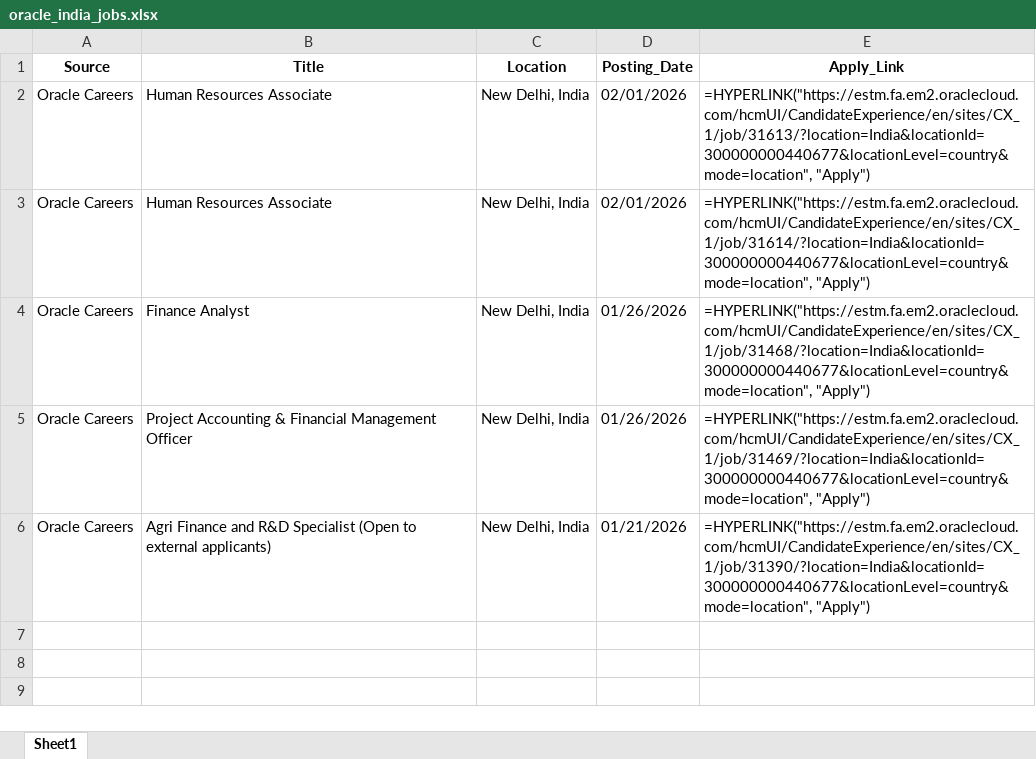
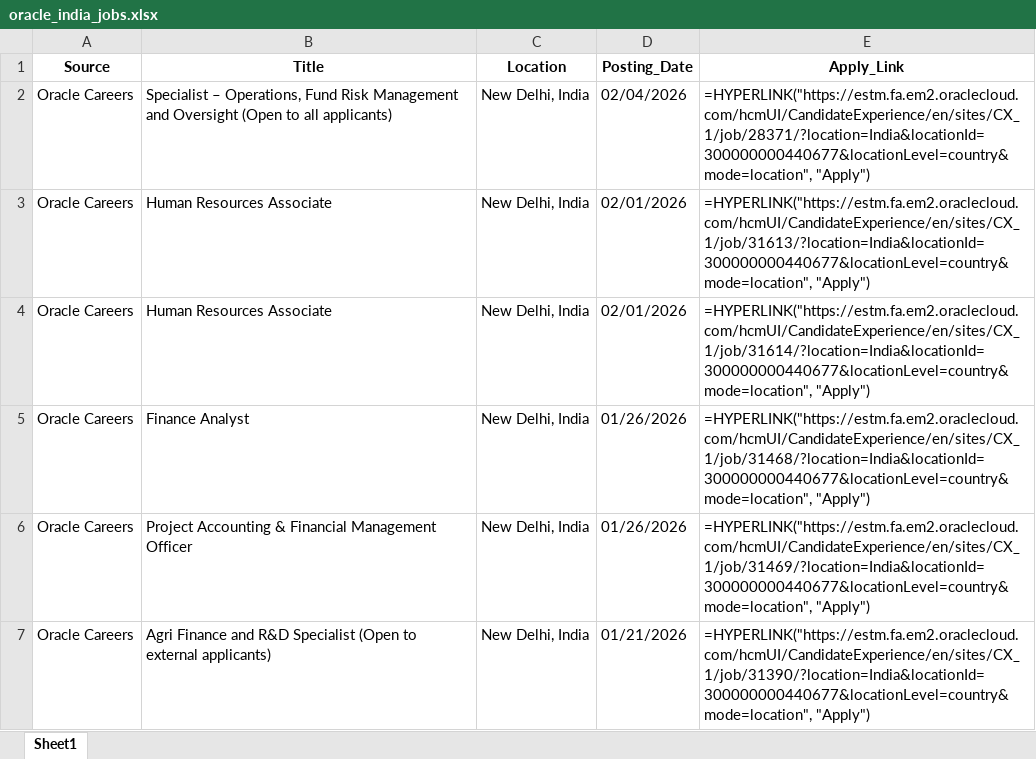
Before and after one commit to RajuSakshena/Selenium-Scraping, an Excel workbook: output/oracle_india_jobs.xlsx, sheet Sheet1, drawn as a sheet; values as stored, in another font and other column widths than the file's, no borders; formulas without a stored value are shown as written; the diff names each change by its address in the sheet, - before the commit and + after, or states it on an @@ line.

```diff
--- a/output/oracle_india_jobs.xlsx (sheet Sheet1)
+++ b/output/oracle_india_jobs.xlsx (sheet Sheet1)
+row 2: Oracle Careers | Specialist – Operations, Fund Risk Management and Oversight (Open to all applicants) | New Delhi, India | 02/04/2026 | =HYPERLINK("https://estm.fa.em2.oraclecloud.com/hcmUI/CandidateExperience/en/sites/CX_1/job/28371/?location=India&locationId=300000000440677&locationLevel=country&mode=location", "Apply")
```
